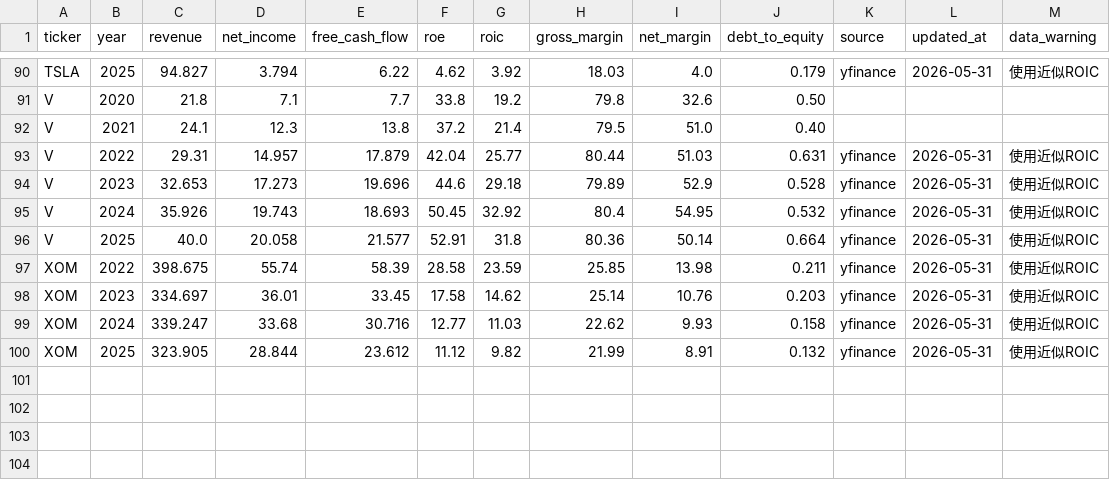
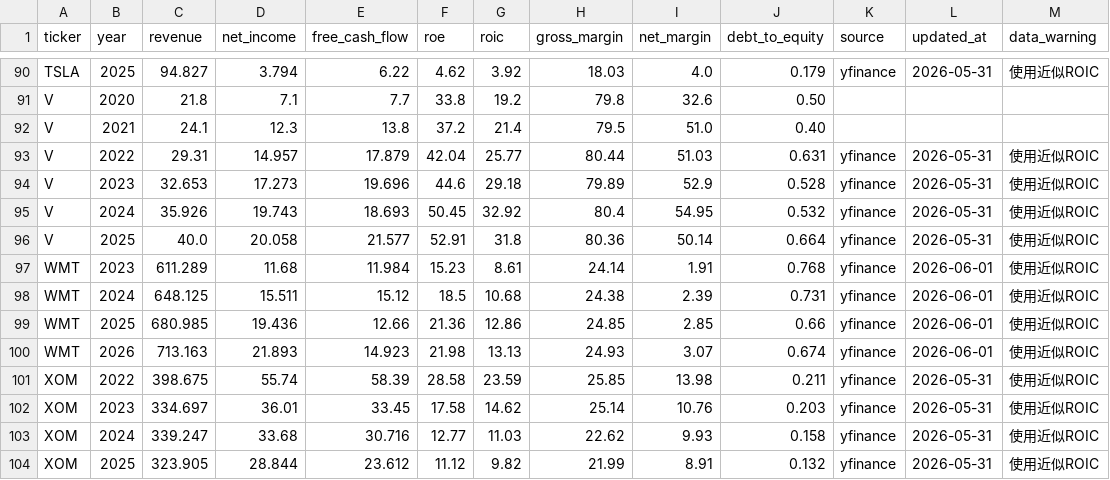
Before and after one commit to Kv07-ovo/munger-screener, a CSV file: data/annual_financials.csv, drawn as a sheet; only a part is shown, gaps mark what is left out.

Commit message:
data: add WMT annual financials

```diff
--- a/data/annual_financials.csv
+++ b/data/annual_financials.csv
@@ -96,2 +96,6 @@ V,2024,35.926,19.743,18.693,50.45,32.92,80.4,54.95,0.532,yfinance,2026-05-31,使
 V,2025,40.0,20.058,21.577,52.91,31.8,80.36,50.14,0.664,yfinance,2026-05-31,使用近似ROIC
+WMT,2023,611.289,11.68,11.984,15.23,8.61,24.14,1.91,0.768,yfinance,2026-06-01,使用近似ROIC
+WMT,2024,648.125,15.511,15.12,18.5,10.68,24.38,2.39,0.731,yfinance,2026-06-01,使用近似ROIC
+WMT,2025,680.985,19.436,12.66,21.36,12.86,24.85,2.85,0.66,yfinance,2026-06-01,使用近似ROIC
+WMT,2026,713.163,21.893,14.923,21.98,13.13,24.93,3.07,0.674,yfinance,2026-06-01,使用近似ROIC
 XOM,2022,398.675,55.74,58.39,28.58,23.59,25.85,13.98,0.211,yfinance,2026-05-31,使用近似ROIC
```
